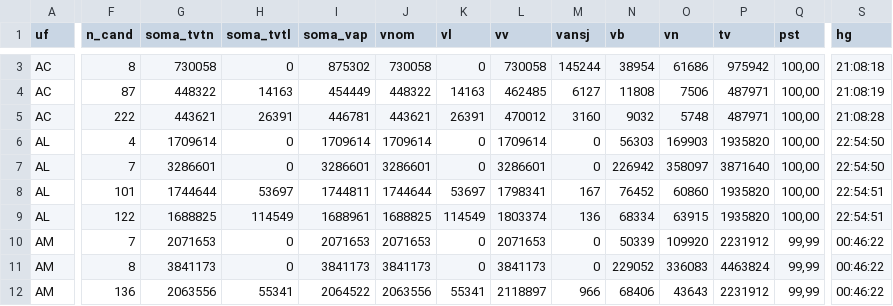
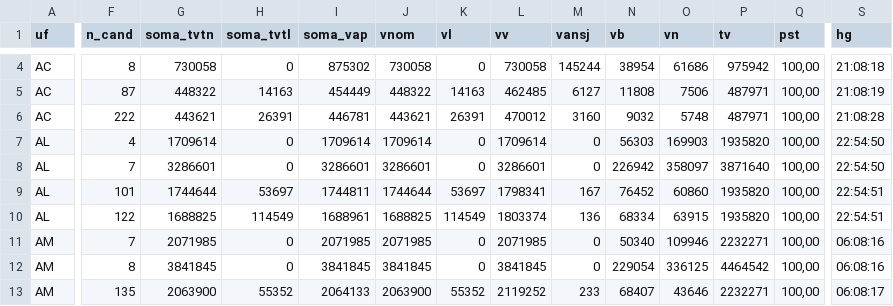
Before and after one commit to rafaelreali-lang/account-v61-evidence-anchor, a CSV file: tse2026/saida/divulgacao/uf_cargo_totais.csv, drawn as a sheet; only a part is shown, gaps mark what is left out; addresses are those after the commit; the diff covers the shown part only; the diff names each change by its address in the sheet, - before the commit and + after, or states it on an @@ line.

```diff
--- a/tse2026/saida/divulgacao/uf_cargo_totais.csv
+++ b/tse2026/saida/divulgacao/uf_cargo_totais.csv
-G11 (soma_tvtn): 2071653
+G11 (soma_tvtn): 2071985
-I11 (soma_vap): 2071653
+I11 (soma_vap): 2071985
-J11 (vnom): 2071653
+J11 (vnom): 2071985
-L11 (vv): 2071653
+L11 (vv): 2071985
-N11 (vb): 50339
+N11 (vb): 50340
-O11 (vn): 109920
+O11 (vn): 109946
-P11 (tv): 2231912
+P11 (tv): 2232271
-Q11:Q13 (pst): 99,99
+Q11:Q13 (pst): 100,00
-S11:S12 (hg): 00:46:22
+S11:S12 (hg): 06:08:16
-G12 (soma_tvtn): 3841173
+G12 (soma_tvtn): 3841845
-I12 (soma_vap): 3841173
+I12 (soma_vap): 3841845
-J12 (vnom): 3841173
+J12 (vnom): 3841845
-L12 (vv): 3841173
+L12 (vv): 3841845
-N12 (vb): 229052
+N12 (vb): 229054
-O12 (vn): 336083
+O12 (vn): 336125
-P12 (tv): 4463824
+P12 (tv): 4464542
-F13 (n_cand): 136
+F13 (n_cand): 135
-G13 (soma_tvtn): 2063556
+G13 (soma_tvtn): 2063900
-H13 (soma_tvtl): 55341
+H13 (soma_tvtl): 55352
-I13 (soma_vap): 2064522
+I13 (soma_vap): 2064133
-J13 (vnom): 2063556
+J13 (vnom): 2063900
-K13 (vl): 55341
+K13 (vl): 55352
-L13 (vv): 2118897
+L13 (vv): 2119252
-M13 (vansj): 966
+M13 (vansj): 233
-N13 (vb): 68406
+N13 (vb): 68407
-O13 (vn): 43643
+O13 (vn): 43646
-P13 (tv): 2231912
+P13 (tv): 2232271
-S13 (hg): 00:46:22
+S13 (hg): 06:08:17
```
Also changed, not shown: 1 added row and 64 edited cells elsewhere in this file, tse2026/saida/divulgacao/partidos_uf_cargo.csv, tse2026/saida/divulgacao/resumo_blocos.csv, 4 other files.
